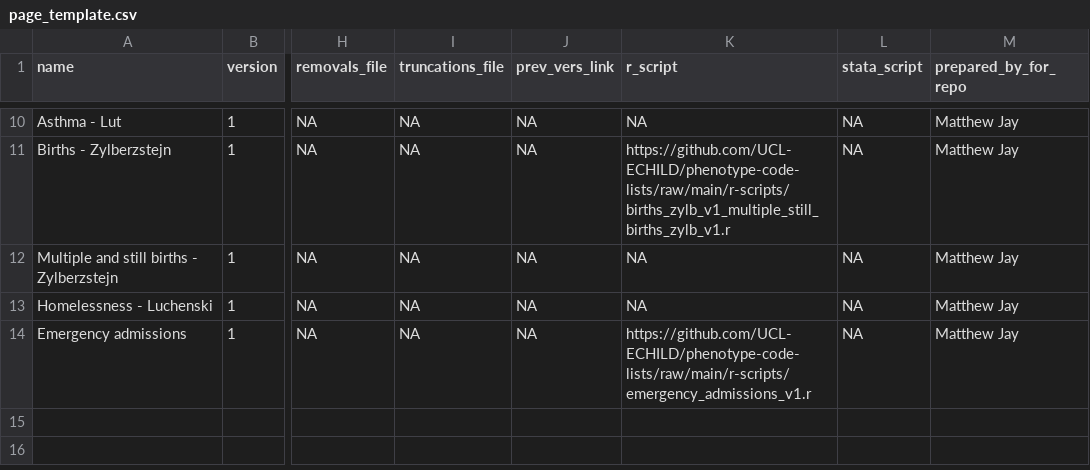
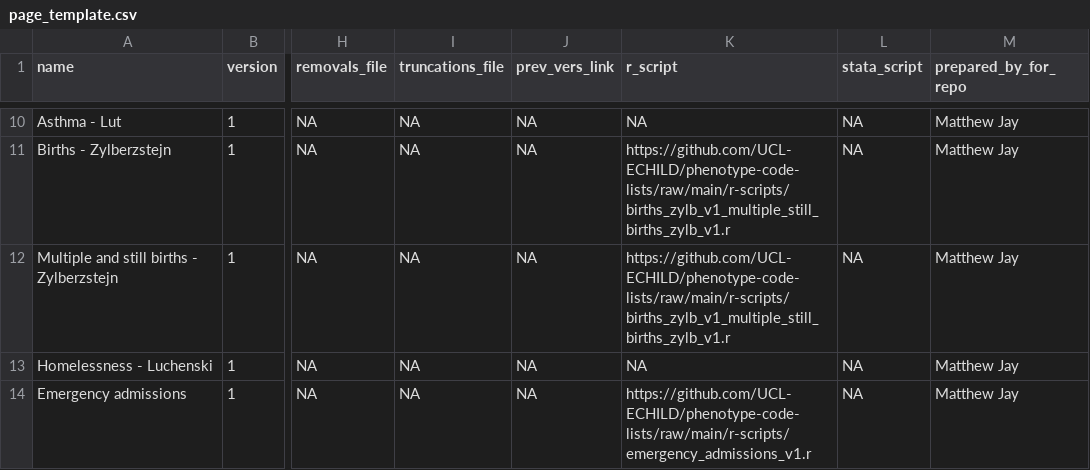
Before and after one commit to UCL-ECHILD/code.echild.ac.uk-website, a CSV file: page_template/page_template.csv, drawn as a sheet; only a part is shown, gaps mark what is left out; the diff names each change by its address in the sheet, - before the commit and + after, or states it on an @@ line.

Commit message:
Add files via upload (#125)

```diff
--- a/page_template/page_template.csv
+++ b/page_template/page_template.csv
-K12 (r_script): NA
+K12 (r_script): https://github.com/UCL-ECHILD/phenotype-code-lists/raw/main/r-scripts/births_zylb_v1_multiple_still_births_zylb_v1.r
```
